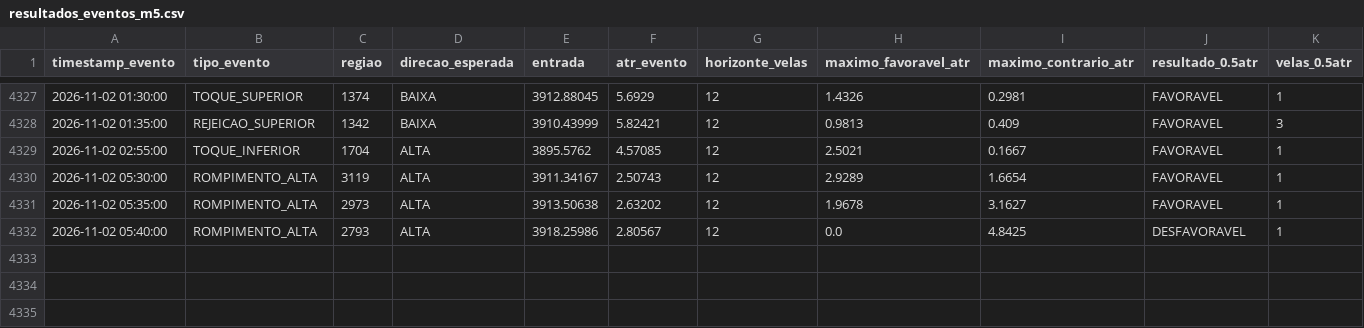
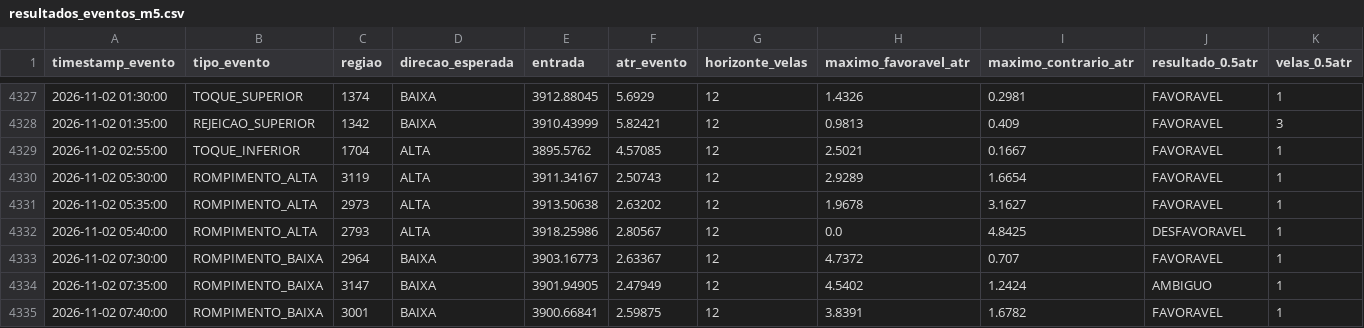
Before and after one commit to loucoparasempre00-ship-it/xauusd-bot-v2-, a CSV file: data/resultados_eventos_m5.csv, drawn as a sheet; only a part is shown, gaps mark what is left out; rows hold the shown columns only; the diff names each change by its address in the sheet, - before the commit and + after, or states it on an @@ line.

```diff
--- a/data/resultados_eventos_m5.csv
+++ b/data/resultados_eventos_m5.csv
+row 4333: 2026-11-02 07:30:00 | ROMPIMENTO_BAIXA | 2964 | BAIXA | 3903.16773 | 2.63367 | 12 | 4.7372 | 0.707 | FAVORAVEL | 1
+row 4334: 2026-11-02 07:35:00 | ROMPIMENTO_BAIXA | 3147 | BAIXA | 3901.94905 | 2.47949 | 12 | 4.5402 | 1.2424 | AMBIGUO | 1
+row 4335: 2026-11-02 07:40:00 | ROMPIMENTO_BAIXA | 3001 | BAIXA | 3900.66841 | 2.59875 | 12 | 3.8391 | 1.6782 | FAVORAVEL | 1
```
Also changed, not shown: data/estatisticas_regioes_m5.csv, data/eventos_bordas_m5.csv, 7 other files.
